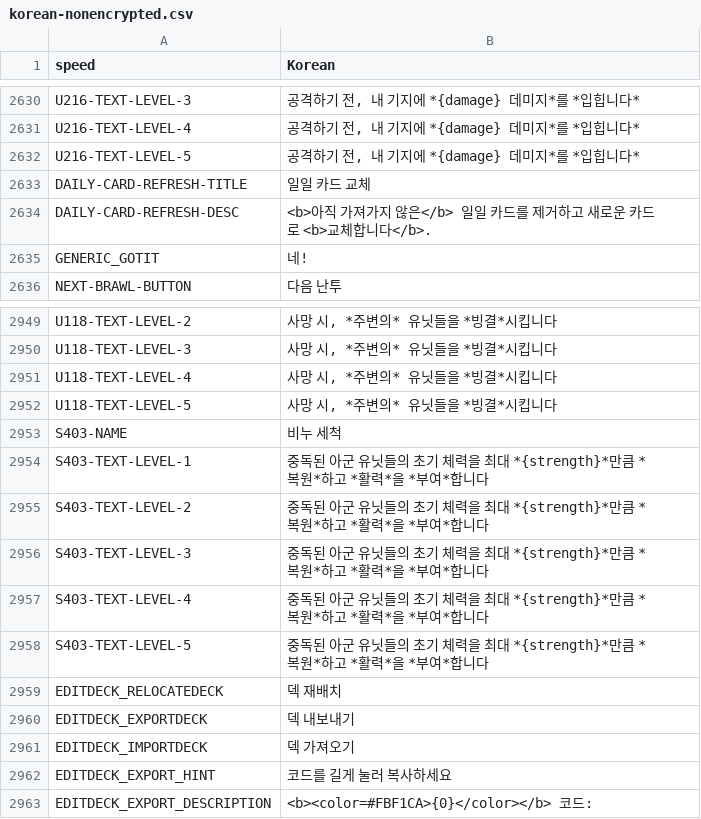
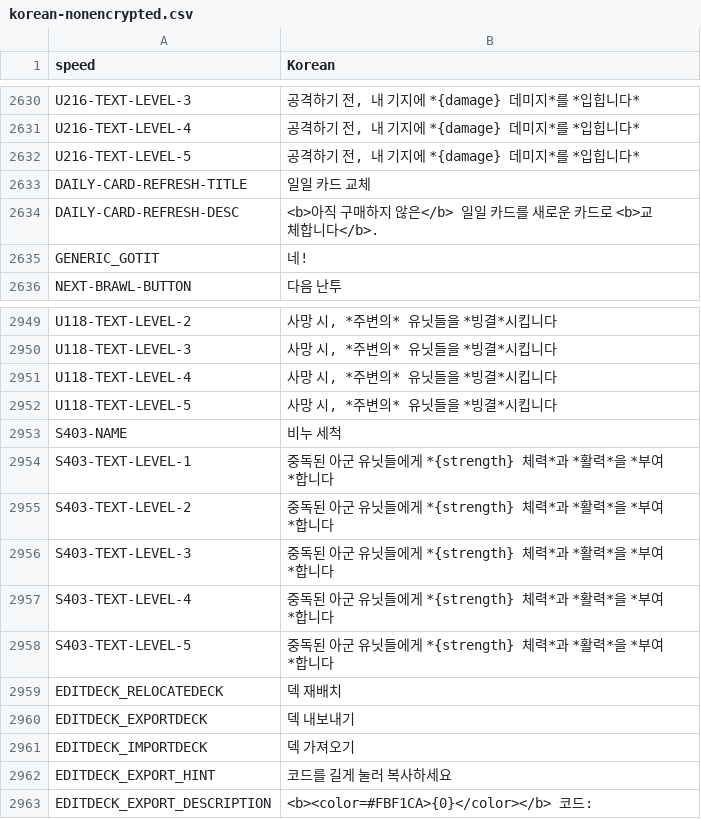
Before and after one commit to dvrp0/SBDynamicLocPatcher, a CSV file: localizations/korean-nonencrypted.csv, drawn as a sheet; only a part is shown, gaps mark what is left out.

```diff
--- a/localizations/korean-nonencrypted.csv
+++ b/localizations/korean-nonencrypted.csv
@@ -2777,3 +2777,3 @@ U216-TEXT-LEVEL-5,"공격하기 전, 내 기지에 *{damage} 데미지*를 *입
 DAILY-CARD-REFRESH-TITLE,"일일 카드 교체"
-DAILY-CARD-REFRESH-DESC,"<b>아직 가져가지 않은</b> 일일 카드를 제거하고 새로운 카드로 <b>교체합니다</b>."
+DAILY-CARD-REFRESH-DESC,"<b>아직 구매하지 않은</b> 일일 카드를 새로운 카드로 <b>교체합니다</b>."
 GENERIC_GOTIT,"네!"
@@ -3118,7 +3118,7 @@ U118-TEXT-LEVEL-5,"사망 시, *주변의* 유닛들을 *빙결*시킵니다"
 S403-NAME,"비누 세척"
-S403-TEXT-LEVEL-1,"중독된 아군 유닛들의 초기 체력을 최대 *{strength}*만큼 *복원*하고 *활력*을 *부여*합니다"
-S403-TEXT-LEVEL-2,"중독된 아군 유닛들의 초기 체력을 최대 *{strength}*만큼 *복원*하고 *활력*을 *부여*합니다"
-S403-TEXT-LEVEL-3,"중독된 아군 유닛들의 초기 체력을 최대 *{strength}*만큼 *복원*하고 *활력*을 *부여*합니다"
-S403-TEXT-LEVEL-4,"중독된 아군 유닛들의 초기 체력을 최대 *{strength}*만큼 *복원*하고 *활력*을 *부여*합니다"
-S403-TEXT-LEVEL-5,"중독된 아군 유닛들의 초기 체력을 최대 *{strength}*만큼 *복원*하고 *활력*을 *부여*합니다"
+S403-TEXT-LEVEL-1,"중독된 아군 유닛들에게 *{strength} 체력*과 *활력*을 *부여*합니다"
+S403-TEXT-LEVEL-2,"중독된 아군 유닛들에게 *{strength} 체력*과 *활력*을 *부여*합니다"
+S403-TEXT-LEVEL-3,"중독된 아군 유닛들에게 *{strength} 체력*과 *활력*을 *부여*합니다"
+S403-TEXT-LEVEL-4,"중독된 아군 유닛들에게 *{strength} 체력*과 *활력*을 *부여*합니다"
+S403-TEXT-LEVEL-5,"중독된 아군 유닛들에게 *{strength} 체력*과 *활력*을 *부여*합니다"
 EDITDECK_RELOCATEDECK,"덱 재배치"
```
Also changed, not shown: localizations/korean.csv.
